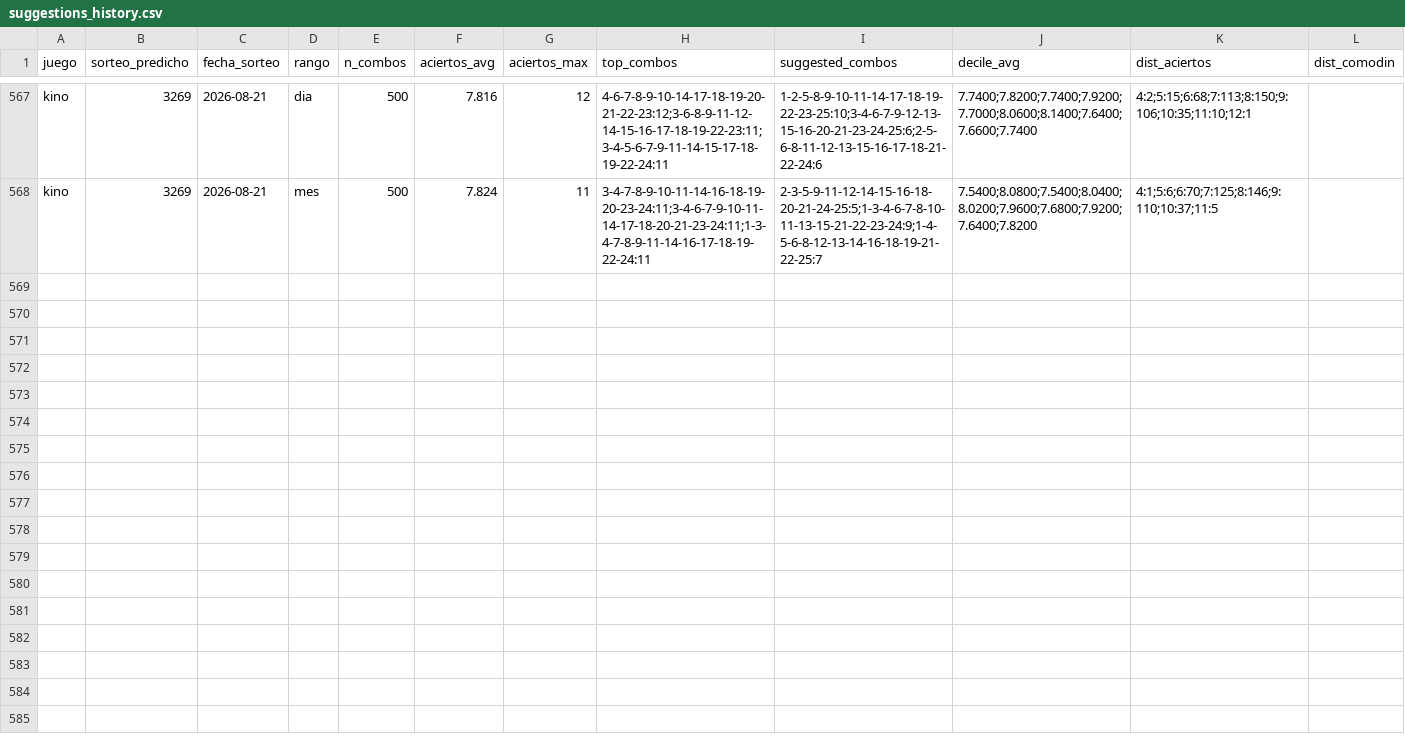
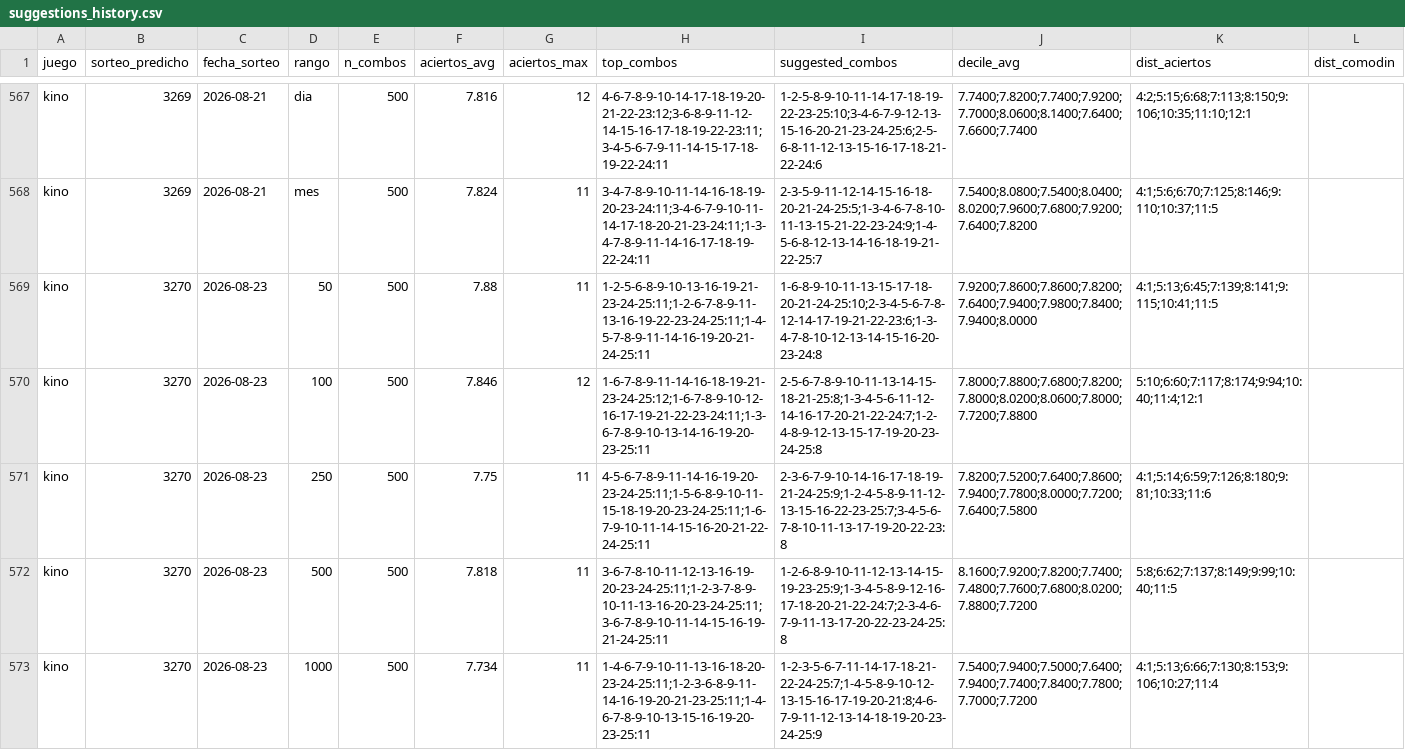
Before and after one commit to GaboAzorin/kin-lo, a CSV file: data/suggestions_history.csv, drawn as a sheet; only a part is shown, gaps mark what is left out; the diff covers the shown part only.

```diff
--- a/data/suggestions_history.csv
+++ b/data/suggestions_history.csv
@@ -568 +568,6 @@ kino,3269,2026-08-21,dia,500,7.816,12,4-6-7-8-9-10-14-17-18-19-20-21-22-23:12;3-
 kino,3269,2026-08-21,mes,500,7.824,11,3-4-7-8-9-10-11-14-16-18-19-20-23-24:11;3-4-6-7-9-10-11-14-17-18-20-21-23-24:11;1-3-4-7-8-9-11-14-16-17-18-19-22-24:11,2-3-5-9-11-12-14-15-16-18-20-21-24-25:5;1-3-4-6-7-8-10-11-13-15-21-22-23-24:9;1-4-5-6-8-12-13-14-16-18-19-21-22-25:7,7.5400;8.0800;7.5400;8.0400;8.0200;7.9600;7.6800;7.9200;7.6400;7.8200,4:1;5:6;6:70;7:125;8:146;9:110;10:37;11:5,
+kino,3270,2026-08-23,50,500,7.88,11,1-2-5-6-8-9-10-13-16-19-21-23-24-25:11;1-2-6-7-8-9-11-13-16-19-22-23-24-25:11;1-4-5-7-8-9-11-14-16-19-20-21-24-25:11,1-6-8-9-10-11-13-15-17-18-20-21-24-25:10;2-3-4-5-6-7-8-12-14-17-19-21-22-23:6;1-3-4-7-8-10-12-13-14-15-16-20-23-24:8,7.9200;7.8600;7.8600;7.8200;7.6400;7.9400;7.9800;7.8400;7.9400;8.0000,4:1;5:13;6:45;7:139;8:141;9:115;10:41;11:5,
+kino,3270,2026-08-23,100,500,7.846,12,1-6-7-8-9-11-14-16-18-19-21-23-24-25:12;1-6-7-8-9-10-12-16-17-19-21-22-23-24:11;1-3-6-7-8-9-10-13-14-16-19-20-23-25:11,2-5-6-7-8-9-10-11-13-14-15-18-21-25:8;1-3-4-5-6-11-12-14-16-17-20-21-22-24:7;1-2-4-8-9-12-13-15-17-19-20-23-24-25:8,7.8000;7.8800;7.6800;7.8200;7.8000;8.0200;8.0600;7.8000;7.7200;7.8800,5:10;6:60;7:117;8:174;9:94;10:40;11:4;12:1,
+kino,3270,2026-08-23,250,500,7.75,11,4-5-6-7-8-9-11-14-16-19-20-23-24-25:11;1-5-6-8-9-10-11-15-18-19-20-23-24-25:11;1-6-7-9-10-11-14-15-16-20-21-22-24-25:11,2-3-6-7-9-10-14-16-17-18-19-21-24-25:9;1-2-4-5-8-9-11-12-13-15-16-22-23-25:7;3-4-5-6-7-8-10-11-13-17-19-20-22-23:8,7.8200;7.5200;7.6400;7.8600;7.9400;7.7800;8.0000;7.7200;7.6400;7.5800,4:1;5:14;6:59;7:126;8:180;9:81;10:33;11:6,
+kino,3270,2026-08-23,500,500,7.818,11,3-6-7-8-10-11-12-13-16-19-20-23-24-25:11;1-2-3-7-8-9-10-11-13-16-20-23-24-25:11;3-6-7-8-9-10-11-14-15-16-19-21-24-25:11,1-2-6-8-9-10-11-12-13-14-15-19-23-25:9;1-3-4-5-8-9-12-16-17-18-20-21-22-24:7;2-3-4-6-7-9-11-13-17-20-22-23-24-25:8,8.1600;7.9200;7.8200;7.7400;7.4800;7.7600;7.6800;8.0200;7.8800;7.7200,5:8;6:62;7:137;8:149;9:99;10:40;11:5,
+kino,3270,2026-08-23,1000,500,7.734,11,1-4-6-7-9-10-11-13-16-18-20-23-24-25:11;1-2-3-6-8-9-11-14-16-19-20-21-23-25:11;1-4-6-7-8-9-10-13-15-16-19-20-23-25:11,1-2-3-5-6-7-11-14-17-18-21-22-24-25:7;1-4-5-8-9-10-12-13-15-16-17-19-20-21:8;4-6-7-9-11-12-13-14-18-19-20-23-24-25:9,7.5400;7.9400;7.5000;7.6400;7.9400;7.7400;7.8400;7.7800;7.7000;7.7200,4:1;5:13;6:66;7:130;8:153;9:106;10:27;11:4,
```
Also changed, not shown: 4 added rows elsewhere in this file, data/kino_premios_historial.csv, data/loteria_historial.csv, 8 other files.
